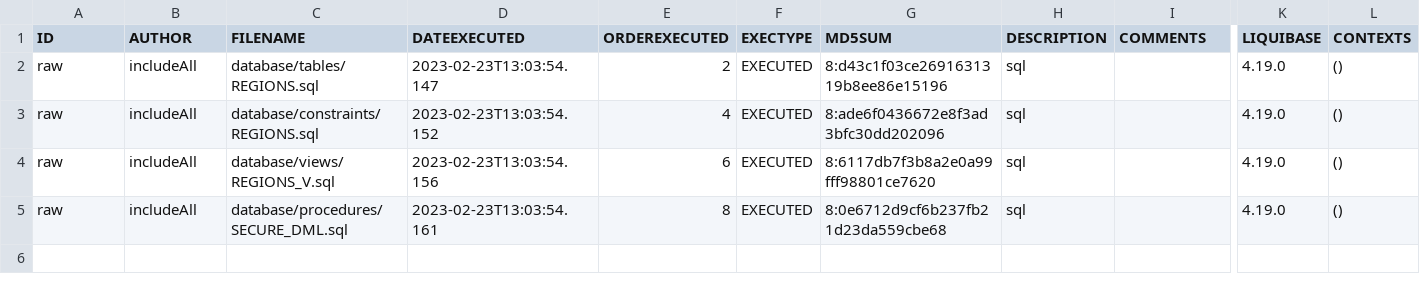
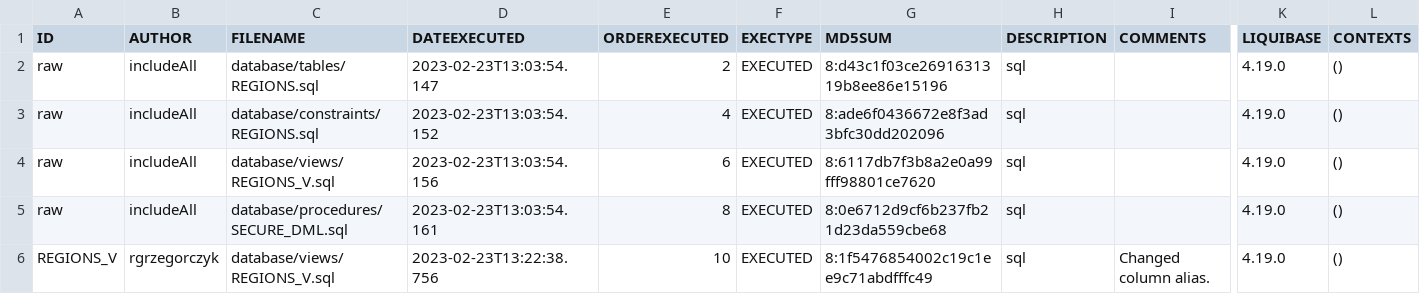
Before and after one commit to rgrzegorczyk/offline_liquibase, a CSV file: databasechangelog.csv, drawn as a sheet; only a part is shown, gaps mark what is left out; rows hold the shown columns only; the diff names each change by its address in the sheet, - before the commit and + after, or states it on an @@ line.

```diff
--- a/databasechangelog.csv
+++ b/databasechangelog.csv
+row 6: REGIONS_V | rgrzegorczyk | database/views/REGIONS_V.sql | 2023-02-23T13:22:38.756 | 10 | EXECUTED | 8:1f5476854002c19c1ee9c71abdfffc49 | sql | Changed column alias. | 4.19.0 | ()
```
Also changed, not shown: 2 other files.
